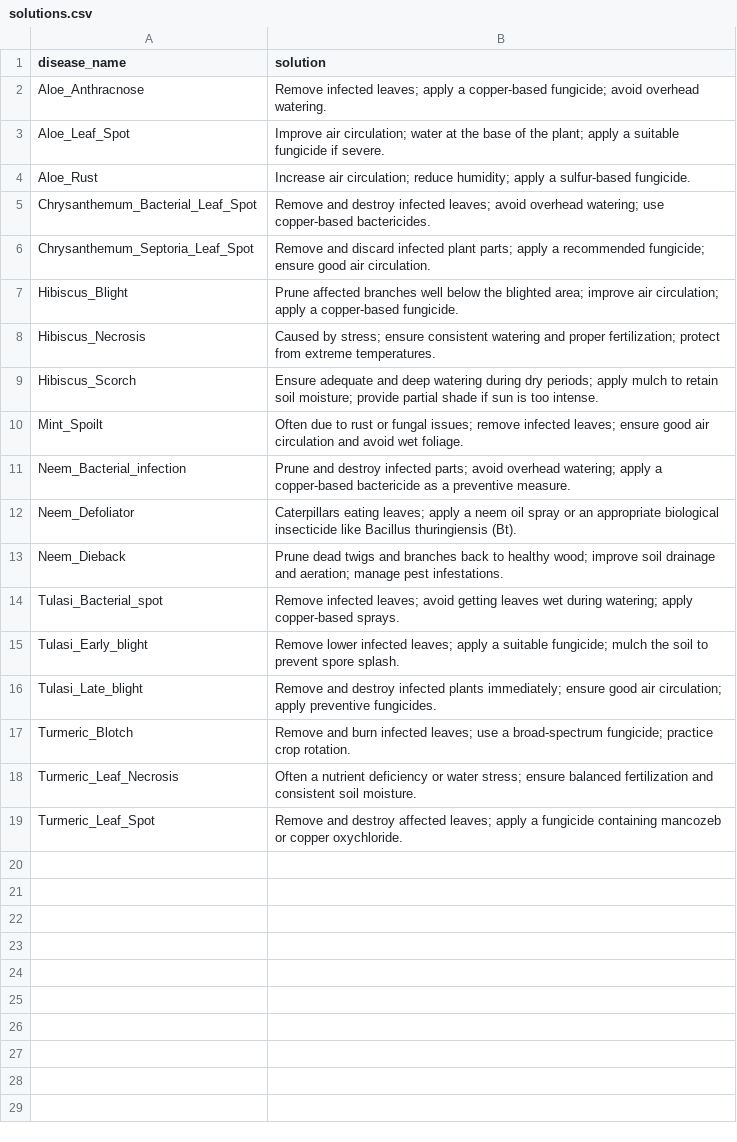
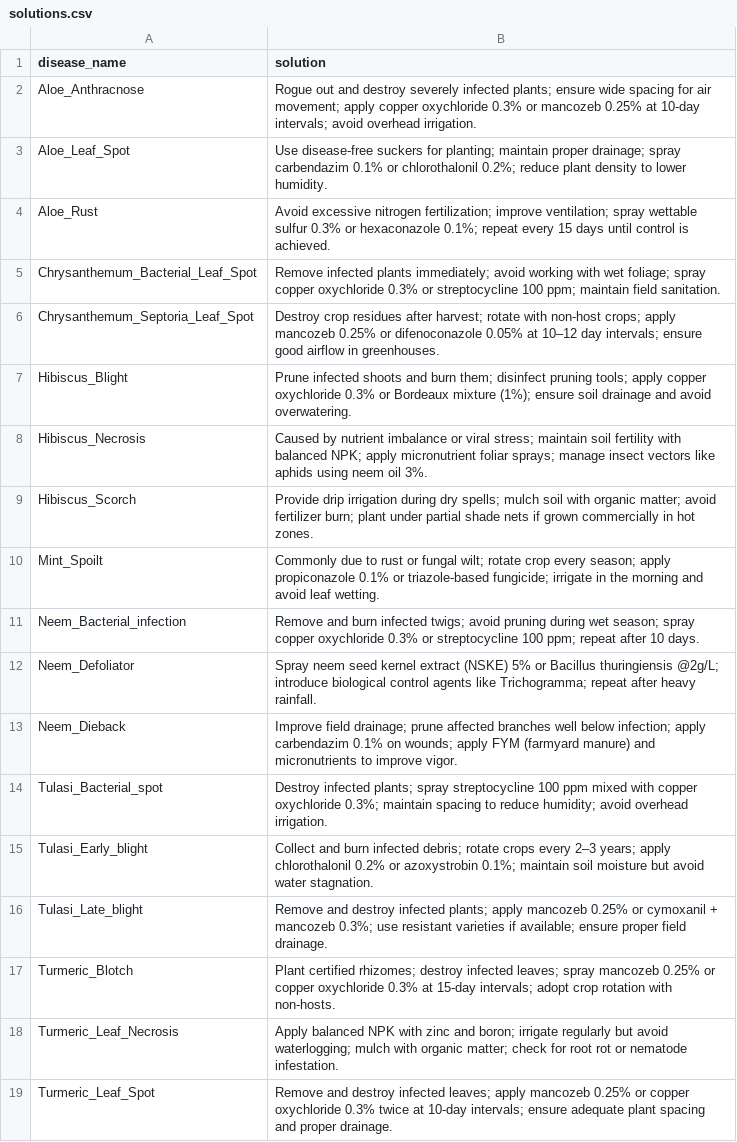
Before and after one commit to jagadeesh-1818/VisionLeaf-AI, a CSV file: solutions.csv, drawn as a sheet.

Commit message:
Add VisionLeaf AI plant disease detection project

```diff
--- a/solutions.csv
+++ b/solutions.csv
@@ -1,19 +1,19 @@
 disease_name,solution
-Aloe_Anthracnose,"Remove infected leaves; apply a copper-based fungicide; avoid overhead watering."
-Aloe_Leaf_Spot,"Improve air circulation; water at the base of the plant; apply a suitable fungicide if severe."
-Aloe_Rust,"Increase air circulation; reduce humidity; apply a sulfur-based fungicide."
-Chrysanthemum_Bacterial_Leaf_Spot,"Remove and destroy infected leaves; avoid overhead watering; use copper-based bactericides."
-Chrysanthemum_Septoria_Leaf_Spot,"Remove and discard infected plant parts; apply a recommended fungicide; ensure good air circulation."
-Hibiscus_Blight,"Prune affected branches well below the blighted area; improve air circulation; apply a copper-based fungicide."
-Hibiscus_Necrosis,"Caused by stress; ensure consistent watering and proper fertilization; protect from extreme temperatures."
-Hibiscus_Scorch,"Ensure adequate and deep watering during dry periods; apply mulch to retain soil moisture; provide partial shade if sun is too intense."
-Mint_Spoilt,"Often due to rust or fungal issues; remove infected leaves; ensure good air circulation and avoid wet foliage."
-Neem_Bacterial_infection,"Prune and destroy infected parts; avoid overhead watering; apply a copper-based bactericide as a preventive measure."
-Neem_Defoliator,"Caterpillars eating leaves; apply a neem oil spray or an appropriate biological insecticide like Bacillus thuringiensis (Bt)."
-Neem_Dieback,"Prune dead twigs and branches back to healthy wood; improve soil drainage and aeration; manage pest infestations."
-Tulasi_Bacterial_spot,"Remove infected leaves; avoid getting leaves wet during watering; apply copper-based sprays."
-Tulasi_Early_blight,"Remove lower infected leaves; apply a suitable fungicide; mulch the soil to prevent spore splash."
-Tulasi_Late_blight,"Remove and destroy infected plants immediately; ensure good air circulation; apply preventive fungicides."
-Turmeric_Blotch,"Remove and burn infected leaves; use a broad-spectrum fungicide; practice crop rotation."
-Turmeric_Leaf_Necrosis,"Often a nutrient deficiency or water stress; ensure balanced fertilization and consistent soil moisture."
-Turmeric_Leaf_Spot,"Remove and destroy affected leaves; apply a fungicide containing mancozeb or copper oxychloride."
+Aloe_Anthracnose,"Rogue out and destroy severely infected plants; ensure wide spacing for air movement; apply copper oxychloride 0.3% or mancozeb 0.25% at 10-day intervals; avoid overhead irrigation."
+Aloe_Leaf_Spot,"Use disease-free suckers for planting; maintain proper drainage; spray carbendazim 0.1% or chlorothalonil 0.2%; reduce plant density to lower humidity."
+Aloe_Rust,"Avoid excessive nitrogen fertilization; improve ventilation; spray wettable sulfur 0.3% or hexaconazole 0.1%; repeat every 15 days until control is achieved."
+Chrysanthemum_Bacterial_Leaf_Spot,"Remove infected plants immediately; avoid working with wet foliage; spray copper oxychloride 0.3% or streptocycline 100 ppm; maintain field sanitation."
+Chrysanthemum_Septoria_Leaf_Spot,"Destroy crop residues after harvest; rotate with non-host crops; apply mancozeb 0.25% or difenoconazole 0.05% at 10–12 day intervals; ensure good airflow in greenhouses."
+Hibiscus_Blight,"Prune infected shoots and burn them; disinfect pruning tools; apply copper oxychloride 0.3% or Bordeaux mixture (1%); ensure soil drainage and avoid overwatering."
+Hibiscus_Necrosis,"Caused by nutrient imbalance or viral stress; maintain soil fertility with balanced NPK; apply micronutrient foliar sprays; manage insect vectors like aphids using neem oil 3%."
+Hibiscus_Scorch,"Provide drip irrigation during dry spells; mulch soil with organic matter; avoid fertilizer burn; plant under partial shade nets if grown commercially in hot zones."
+Mint_Spoilt,"Commonly due to rust or fungal wilt; rotate crop every season; apply propiconazole 0.1% or triazole-based fungicide; irrigate in the morning and avoid leaf wetting."
+Neem_Bacterial_infection,"Remove and burn infected twigs; avoid pruning during wet season; spray copper oxychloride 0.3% or streptocycline 100 ppm; repeat after 10 days."
+Neem_Defoliator,"Spray neem seed kernel extract (NSKE) 5% or Bacillus thuringiensis @2g/L; introduce biological control agents like Trichogramma; repeat after heavy rainfall."
+Neem_Dieback,"Improve field drainage; prune affected branches well below infection; apply carbendazim 0.1% on wounds; apply FYM (farmyard manure) and micronutrients to improve vigor."
+Tulasi_Bacterial_spot,"Destroy infected plants; spray streptocycline 100 ppm mixed with copper oxychloride 0.3%; maintain spacing to reduce humidity; avoid overhead irrigation."
+Tulasi_Early_blight,"Collect and burn infected debris; rotate crops every 2–3 years; apply chlorothalonil 0.2% or azoxystrobin 0.1%; maintain soil moisture but avoid water stagnation."
+Tulasi_Late_blight,"Remove and destroy infected plants; apply mancozeb 0.25% or cymoxanil + mancozeb 0.3%; use resistant varieties if available; ensure proper field drainage."
+Turmeric_Blotch,"Plant certified rhizomes; destroy infected leaves; spray mancozeb 0.25% or copper oxychloride 0.3% at 15-day intervals; adopt crop rotation with non-hosts."
+Turmeric_Leaf_Necrosis,"Apply balanced NPK with zinc and boron; irrigate regularly but avoid waterlogging; mulch with organic matter; check for root rot or nematode infestation."
+Turmeric_Leaf_Spot,"Remove and destroy infected leaves; apply mancozeb 0.25% or copper oxychloride 0.3% twice at 10-day intervals; ensure adequate plant spacing and proper drainage."
```
Also changed, not shown: 9 other files.
